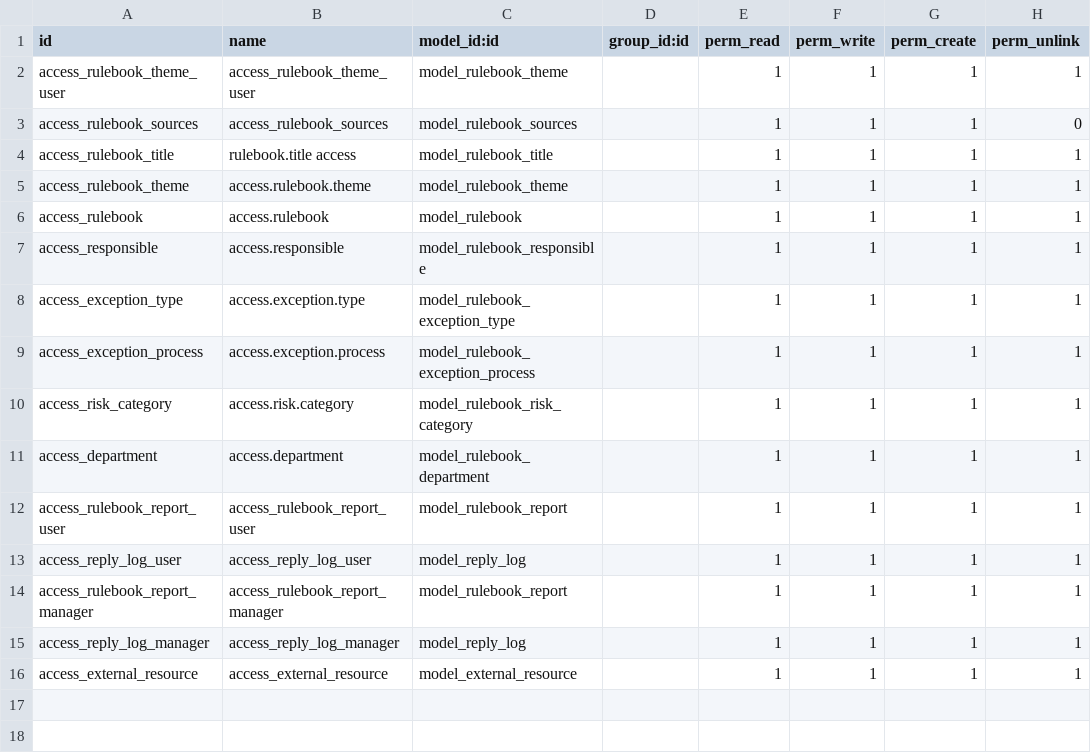
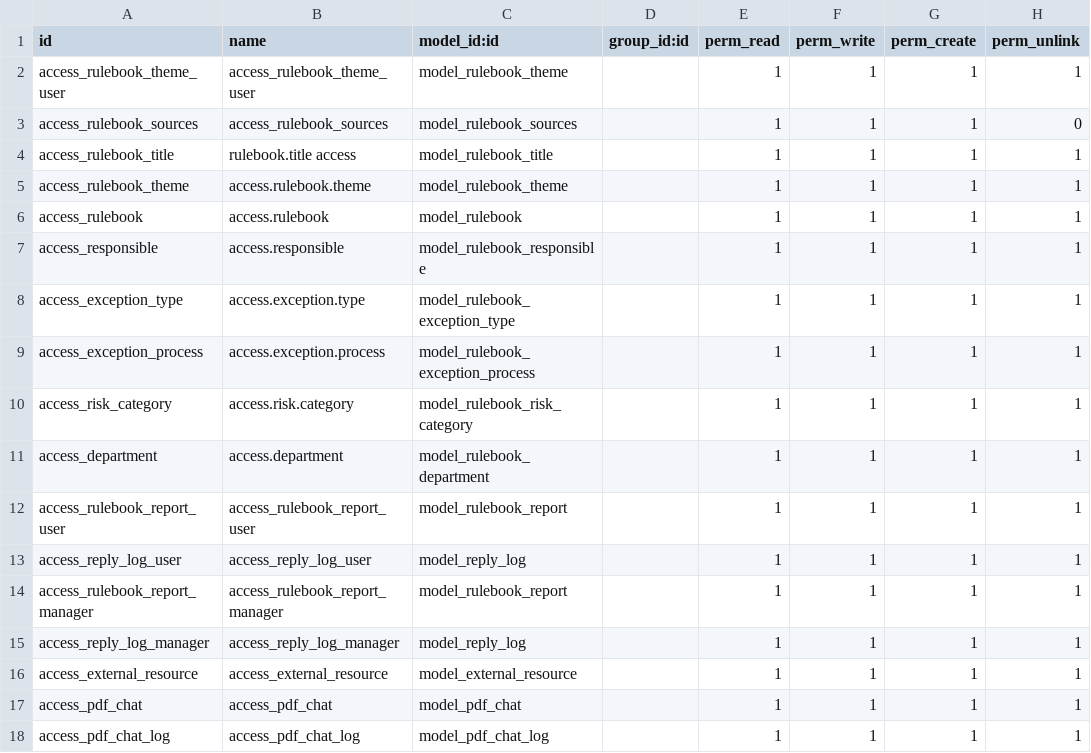
Before and after one commit to novaji-introserve/matrics-app, a CSV file: rule_book/security/ir.model.access.csv, drawn as a sheet.

```diff
--- a/rule_book/security/ir.model.access.csv
+++ b/rule_book/security/ir.model.access.csv
@@ -16 +16,3 @@ access_reply_log_manager,access_reply_log_manager,model_reply_log,,1,1,1,1
 access_external_resource,access_external_resource,model_external_resource,,1,1,1,1
+access_pdf_chat,access_pdf_chat,model_pdf_chat,,1,1,1,1
+access_pdf_chat_log,access_pdf_chat_log,model_pdf_chat_log,,1,1,1,1
```
Also changed, not shown: 59 other files.
